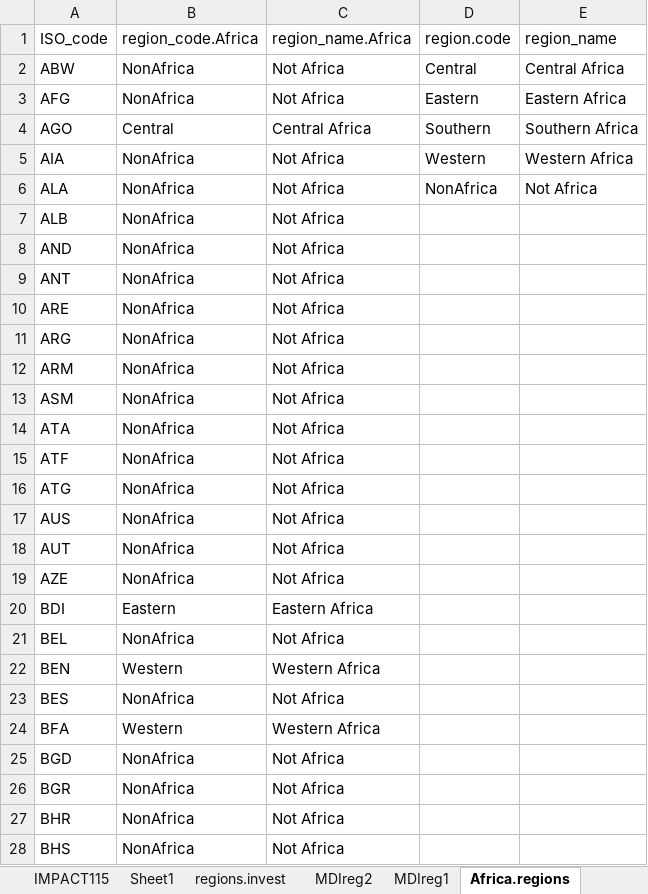
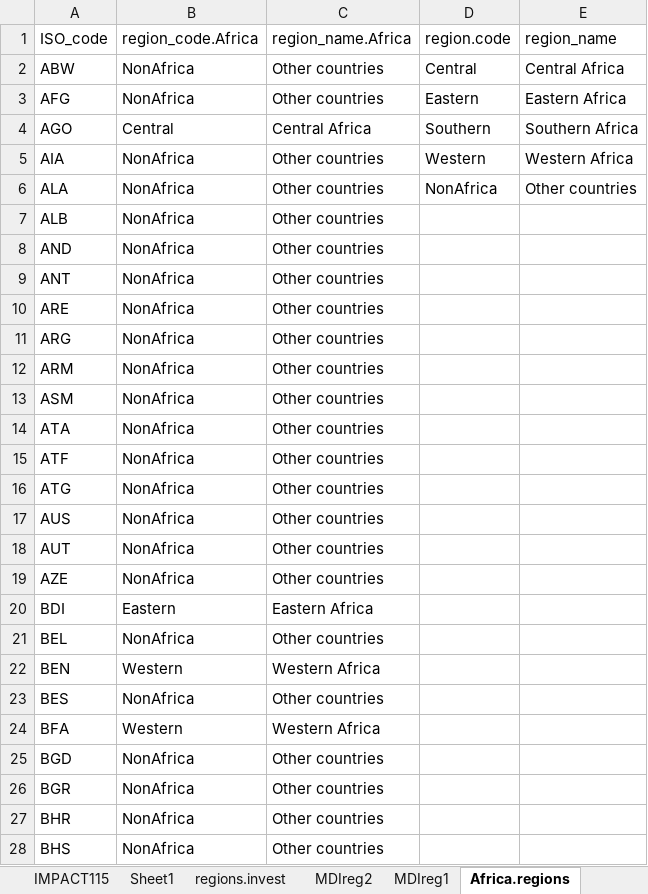
Before and after one commit to GeraldCNelson/nutmod, an Excel workbook: data-raw/regions lookup June 15 2018.xlsx, sheet Africa.regions, drawn as a sheet; only a part is shown; values as stored, in another font and other column widths than the file's, no borders; the diff covers the shown part only; the diff names each change by its address in the sheet, - before the commit and + after, or states it on an @@ line.

```diff
--- a/data-raw/regions lookup June 15 2018.xlsx (sheet Africa.regions)
+++ b/data-raw/regions lookup June 15 2018.xlsx (sheet Africa.regions)
-C2:C3 (region_name.Africa): Not Africa
+C2:C3 (region_name.Africa): Other countries
-C5:C19 (region_name.Africa): Not Africa
+C5:C19 (region_name.Africa): Other countries
-E6 (region_name): Not Africa
+E6 (region_name): Other countries
-C21 (region_name.Africa): Not Africa
+C21 (region_name.Africa): Other countries
-C23 (region_name.Africa): Not Africa
+C23 (region_name.Africa): Other countries
-C25:C28 (region_name.Africa): Not Africa
+C25:C28 (region_name.Africa): Other countries
```
Also changed, not shown: 185 edited cells elsewhere in this sheet, sheet dt.regions.all, sheet EAPgMENg, sheet regions.invest, sheet MDIreg2, formulas that keep their value, 13 other files.
